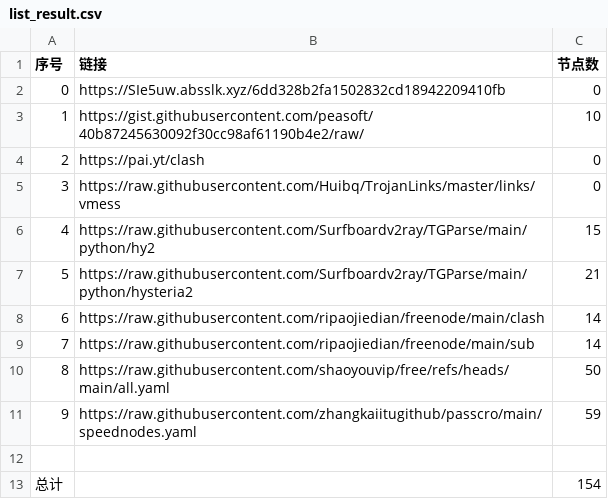
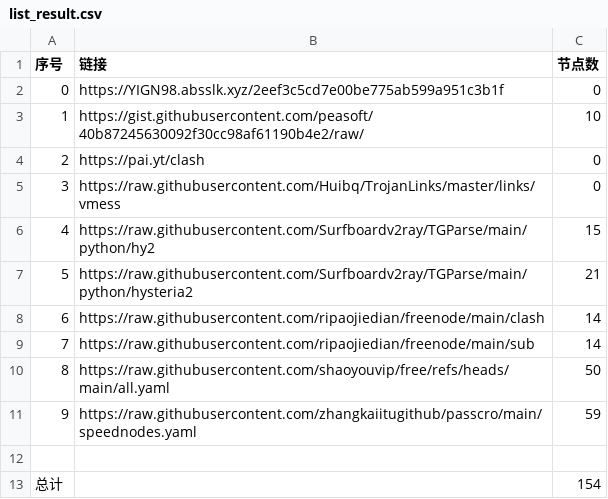
Before and after one commit to lukea99/nwalls, a CSV file: list_result.csv, drawn as a sheet.

```diff
--- a/list_result.csv
+++ b/list_result.csv
@@ -1,3 +1,3 @@
 序号,链接,节点数
-0,https://SIe5uw.absslk.xyz/6dd328b2fa1502832cd18942209410fb,0
+0,https://YIGN98.absslk.xyz/2eef3c5cd7e00be775ab599a951c3b1f,0
 1,https://gist.githubusercontent.com/peasoft/40b87245630092f30cc98af61190b4e2/raw/,10
```
Also changed, not shown: 7 other files.
